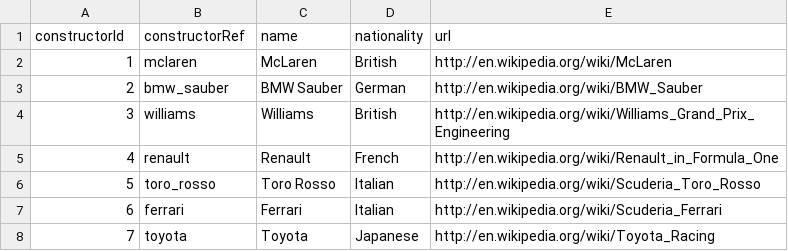
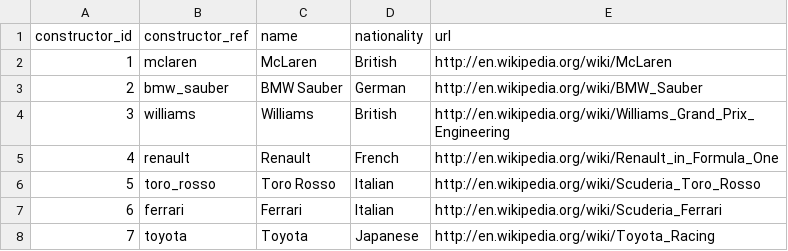
Before and after one commit to Anisa525/Abschlussprojekt_2026_API-1_durani_F1-App, a CSV file: f1db_csv/constructors.csv, drawn as a sheet; only a part is shown.

```diff
--- a/f1db_csv/constructors.csv
+++ b/f1db_csv/constructors.csv
@@ -1,2 +1,2 @@
-constructorId,constructorRef,name,nationality,url
+constructor_id,constructor_ref,name,nationality,url
 1,"mclaren","McLaren","British","http://en.wikipedia.org/wiki/McLaren"
```
Also changed, not shown: f1db_csv/drivers.csv, 34 other files.
